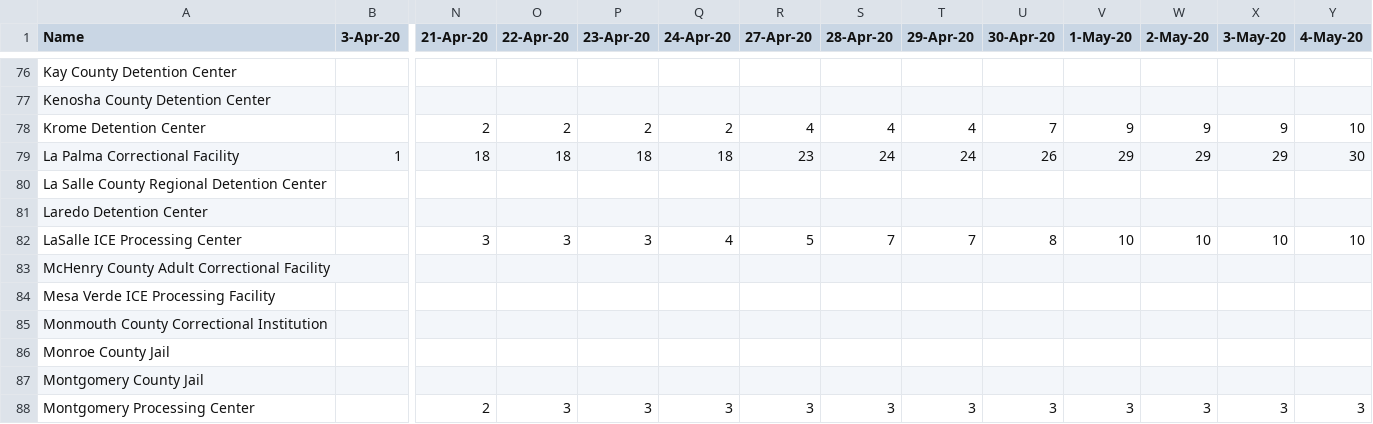
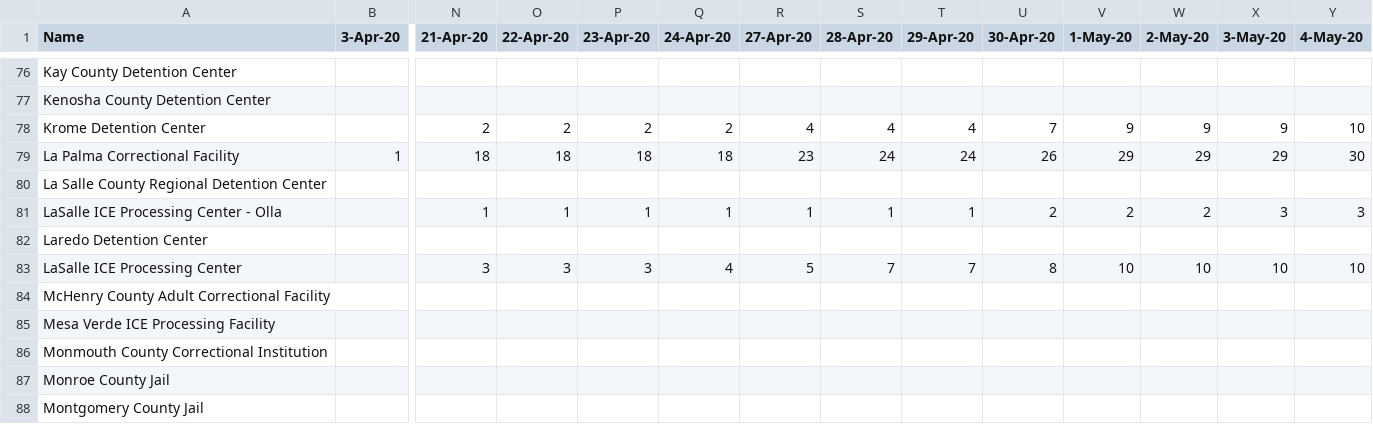
Before and after one commit to jakobtroidl/DetainedInDanger, a CSV file: data/dailydetentioncases_bak.csv, drawn as a sheet; only a part is shown, gaps mark what is left out; the shorter side is filled out with more unchanged rows; rows hold the shown columns only; the diff names each change by its address in the sheet, - before the commit and + after, or states it on an @@ line.

```diff
--- a/data/dailydetentioncases_bak.csv
+++ b/data/dailydetentioncases_bak.csv
+row 81: LaSalle ICE Processing Center - Olla |  | 1 | 1 | 1 | 1 | 1 | 1 | 1 | 2 | 2 | 2 | 3 | 3
```
Also changed, not shown: data/dailydetentioncases.csv, data/facilities.csv, 5 other files.
